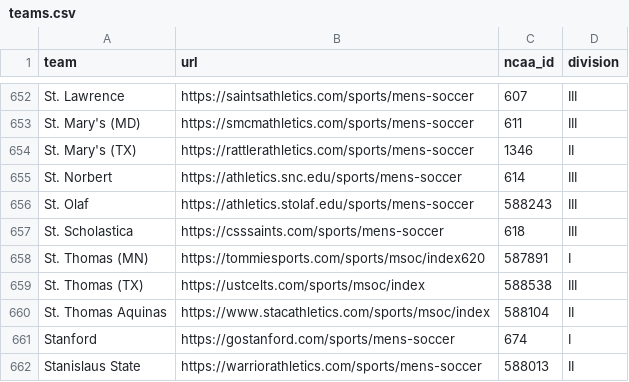
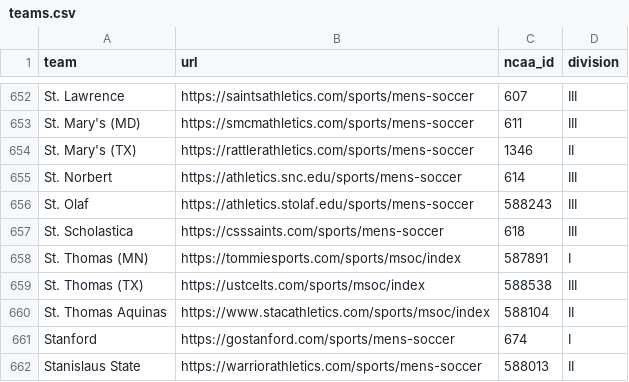
Before and after one commit to Sports-Roster-Data/mens-soccer, a CSV file: teams.csv, drawn as a sheet; only a part is shown, gaps mark what is left out.

```diff
--- a/teams.csv
+++ b/teams.csv
@@ -657,3 +657,3 @@ St. Olaf,https://athletics.stolaf.edu/sports/mens-soccer,588243,III
 St. Scholastica,https://csssaints.com/sports/mens-soccer,618,III
-St. Thomas (MN),https://tommiesports.com/sports/msoc/index620,587891,I
+St. Thomas (MN),https://tommiesports.com/sports/msoc/index,587891,I
 St. Thomas (TX),https://ustcelts.com/sports/msoc/index,588538,III
```
Also changed, not shown: 2 other files.
